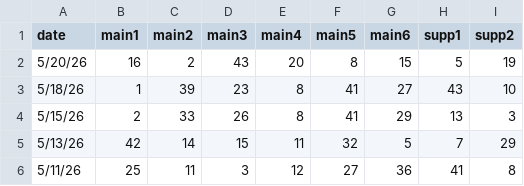
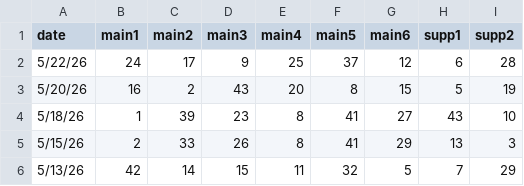
Before and after one commit to nwai/windfall-app, a CSV file: src/windfall_history_lottolyzer.csv, drawn as a sheet; only a part is shown; the shorter side is filled out with more unchanged rows; the diff names each change by its address in the sheet, - before the commit and + after, or states it on an @@ line.

```diff
--- a/src/windfall_history_lottolyzer.csv
+++ b/src/windfall_history_lottolyzer.csv
+row 2: 5/22/26 | 24 | 17 | 9 | 25 | 37 | 12 | 6 | 28
```
Also changed, not shown: 24 other files.
